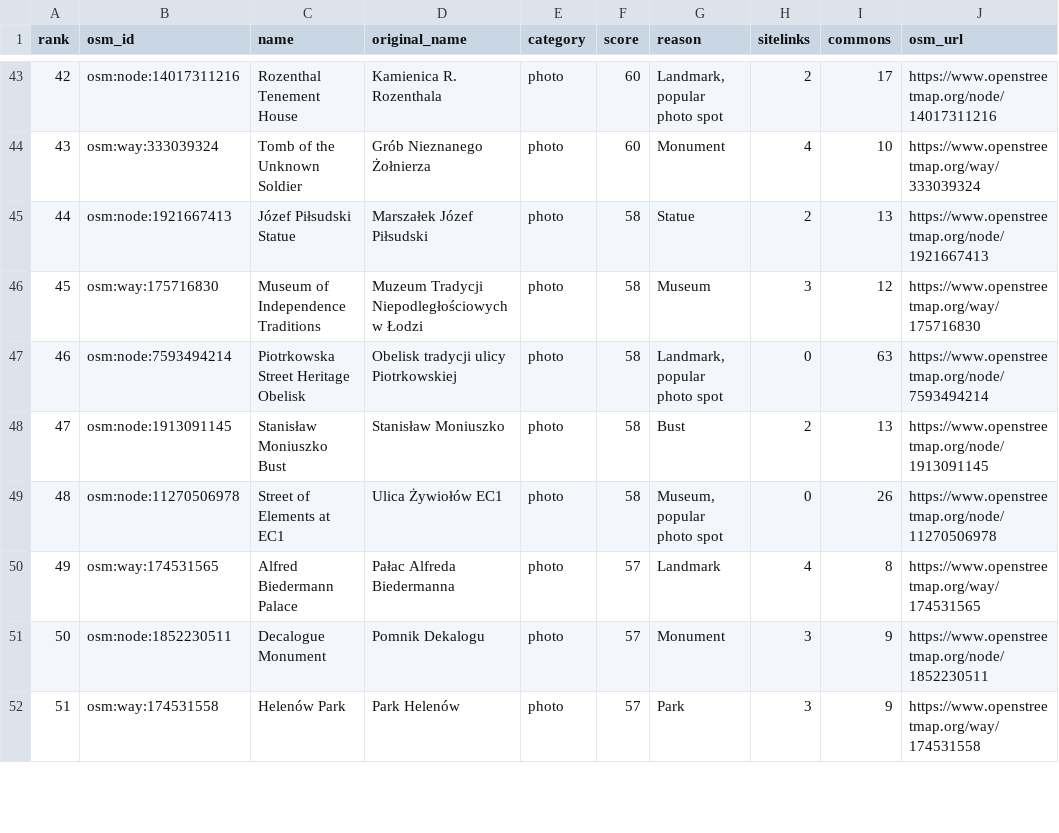
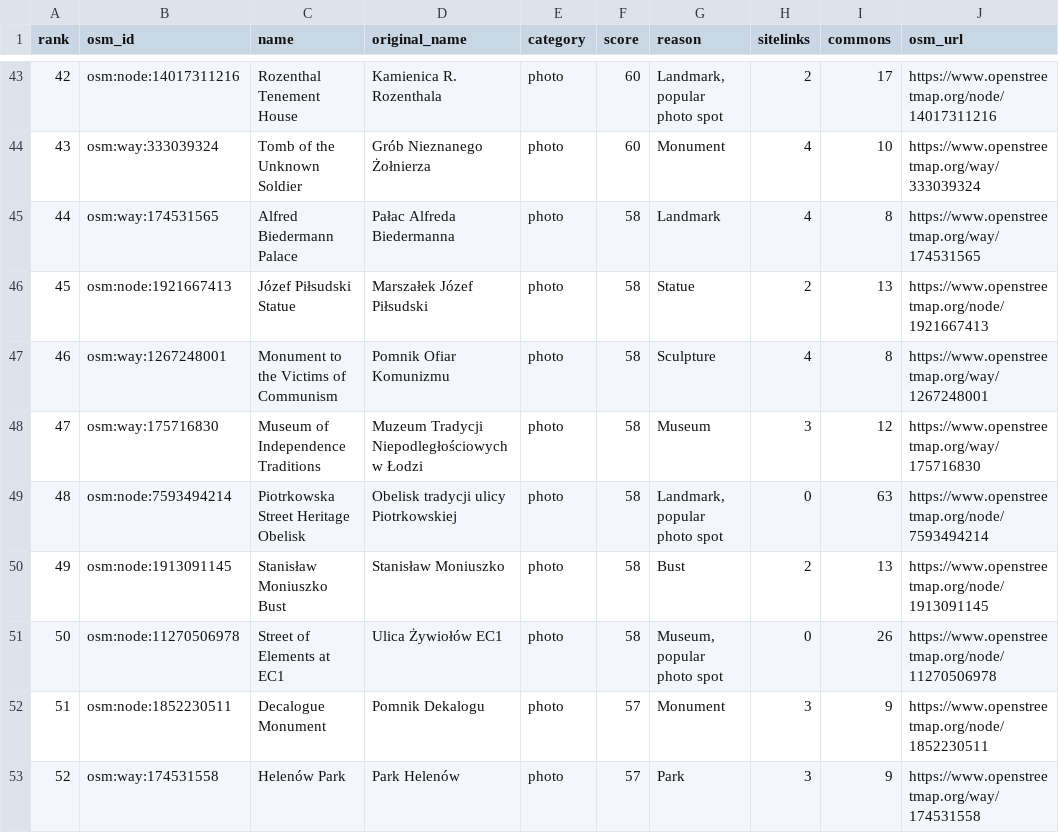
Before and after one commit to Mateuzas/wander, a CSV file: Data/review/lodz-review.csv, drawn as a sheet; only a part is shown, gaps mark what is left out; removed rows and columns are numbered as before the commit, all else as after; the diff covers the shown part only; the diff names each change by its address in the sheet, - before the commit and + after, or states it on an @@ line.

```diff
--- a/Data/review/lodz-review.csv
+++ b/Data/review/lodz-review.csv
+row 45: 44 | osm:way:174531565 | Alfred Biedermann Palace | Pałac Alfreda Biedermanna | photo | 58 | Landmark | 4 | 8 | https://www.openstreetmap.org/way/174531565
@@ column A (rank) renumbered from row 46 down @@
+row 47: 46 | osm:way:1267248001 | Monument to the Victims of Communism | Pomnik Ofiar Komunizmu | photo | 58 | Sculpture | 4 | 8 | https://www.openstreetmap.org/way/1267248001
-row 50: 49 | osm:way:174531565 | Alfred Biedermann Palace | Pałac Alfreda Biedermanna | photo | 57 | Landmark | 4 | 8 | https://www.openstreetmap.org/way/174531565
```
Also changed, not shown: 7 added rows, 9 removed rows and 3 edited cells elsewhere in this file, 1 other file.
